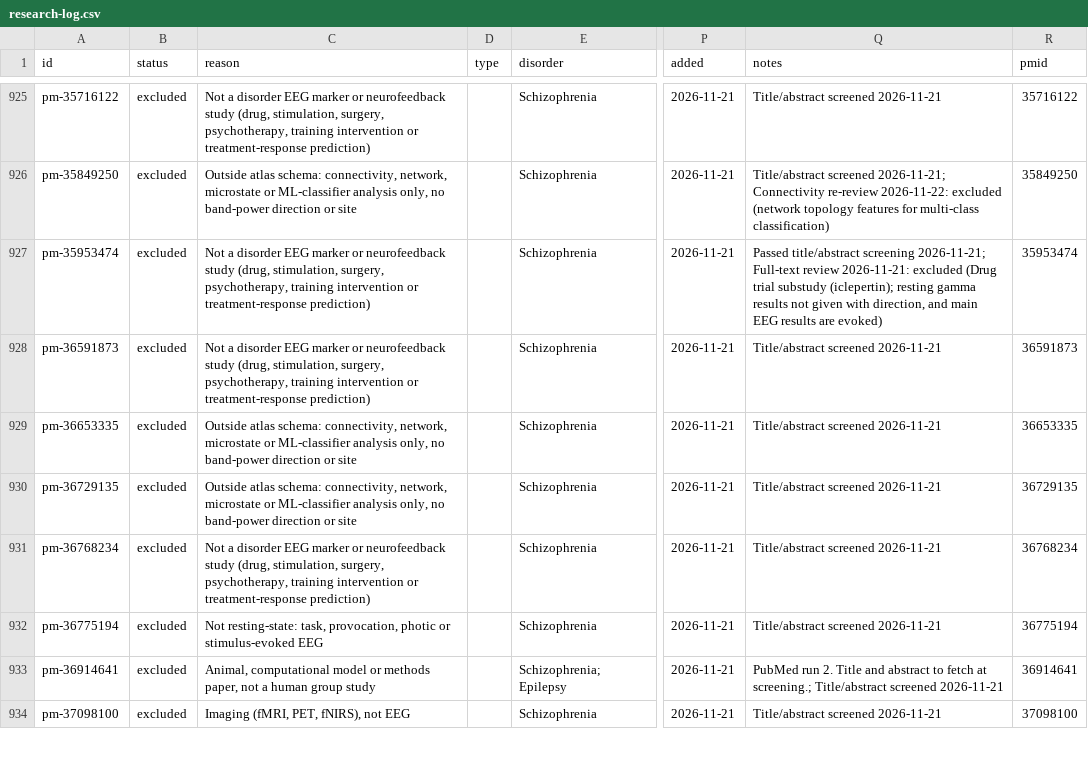
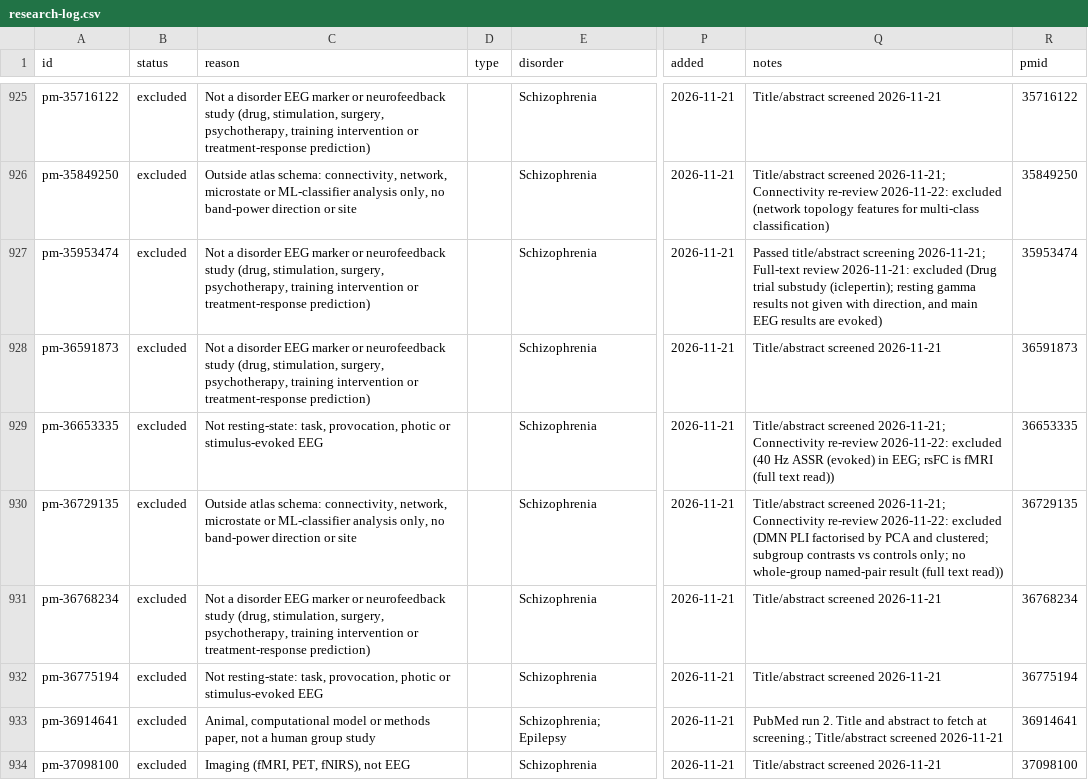
Before and after one commit to farrokh143/eeg-disorder-atlas, a CSV file: data/research-log.csv, drawn as a sheet; only a part is shown, gaps mark what is left out; the diff covers the shown part only; the diff names each change by its address in the sheet, - before the commit and + after, or states it on an @@ line.

```diff
--- a/data/research-log.csv
+++ b/data/research-log.csv
-C929 (reason): Outside atlas schema: connectivity, network, microstate or ML-classifier analysis only, no band-power direction or site
+C929 (reason): Not resting-state: task, provocation, photic or stimulus-evoked EEG
-Q929 (notes): Title/abstract screened 2026-11-21
+Q929 (notes): Title/abstract screened 2026-11-21; Connectivity re-review 2026-11-22: excluded (40 Hz ASSR (evoked) in EEG; rsFC is fMRI (full text read))
-Q930 (notes): Title/abstract screened 2026-11-21
+Q930 (notes): Title/abstract screened 2026-11-21; Connectivity re-review 2026-11-22: excluded (DMN PLI factorised by PCA and clustered; subgroup contrasts vs controls only; no whole-group named-pair result (full text read))
```
Also changed, not shown: 18 edited cells elsewhere in this file, 4 other files.
